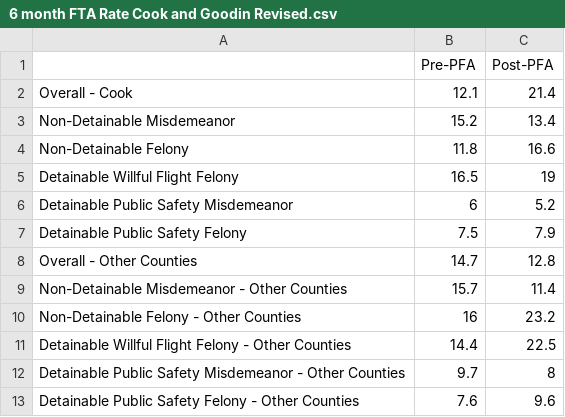
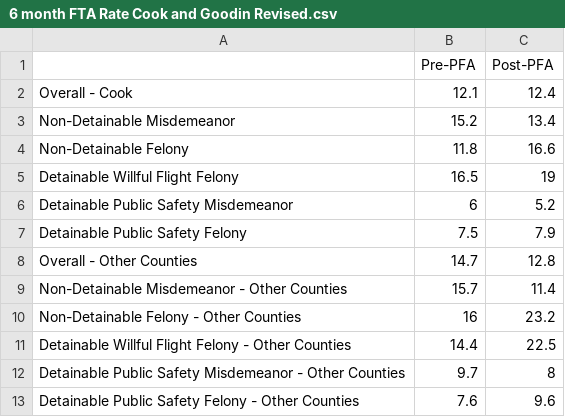
Before and after one commit to dstemenluc/CCJ.Illinois, a CSV file: Year 2 report/6 month FTA Rate Cook and Goodin Revised.csv, drawn as a sheet.

Commit message:
Update 6 month FTA Rate Cook and Goodin Revised.csv

```diff
--- a/Year 2 report/6 month FTA Rate Cook and Goodin Revised.csv
+++ b/Year 2 report/6 month FTA Rate Cook and Goodin Revised.csv
@@ -1,3 +1,3 @@
 ,Pre-PFA,Post-PFA
-Overall - Cook,12.1,21.4
+Overall - Cook,12.1,12.4
 Non-Detainable Misdemeanor,15.2,13.4
```
